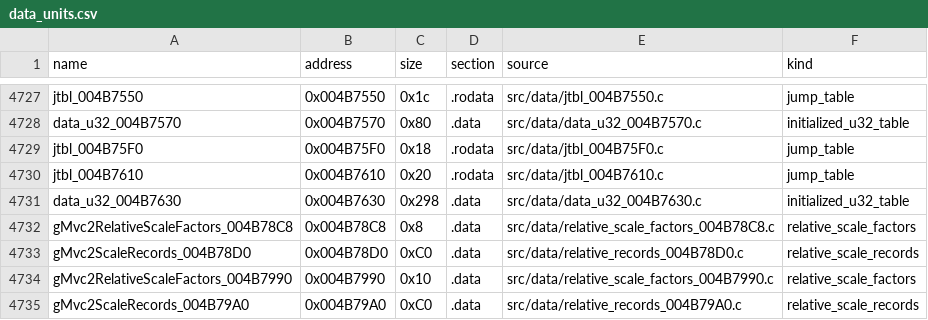
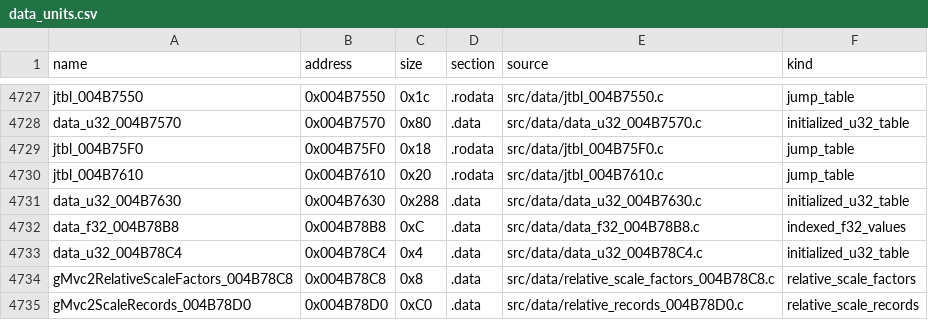
Before and after one commit to g-guthrie/mvc2-ps2-decomp, a CSV file: config/data_units.csv, drawn as a sheet; only a part is shown, gaps mark what is left out; the shorter side is filled out with more unchanged rows.

```diff
--- a/config/data_units.csv
+++ b/config/data_units.csv
@@ -4730,3 +4730,5 @@ jtbl_004B75F0,0x004B75F0,0x18,.rodata,src/data/jtbl_004B75F0.c,jump_table
 jtbl_004B7610,0x004B7610,0x20,.rodata,src/data/jtbl_004B7610.c,jump_table
-data_u32_004B7630,0x004B7630,0x298,.data,src/data/data_u32_004B7630.c,initialized_u32_table
+data_u32_004B7630,0x004B7630,0x288,.data,src/data/data_u32_004B7630.c,initialized_u32_table
+data_f32_004B78B8,0x004B78B8,0xC,.data,src/data/data_f32_004B78B8.c,indexed_f32_values
+data_u32_004B78C4,0x004B78C4,0x4,.data,src/data/data_u32_004B78C4.c,initialized_u32_table
 gMvc2RelativeScaleFactors_004B78C8,0x004B78C8,0x8,.data,src/data/relative_scale_factors_004B78C8.c,relative_scale_factors
```
Also changed, not shown: config/data_matches.csv, 4 other files.
